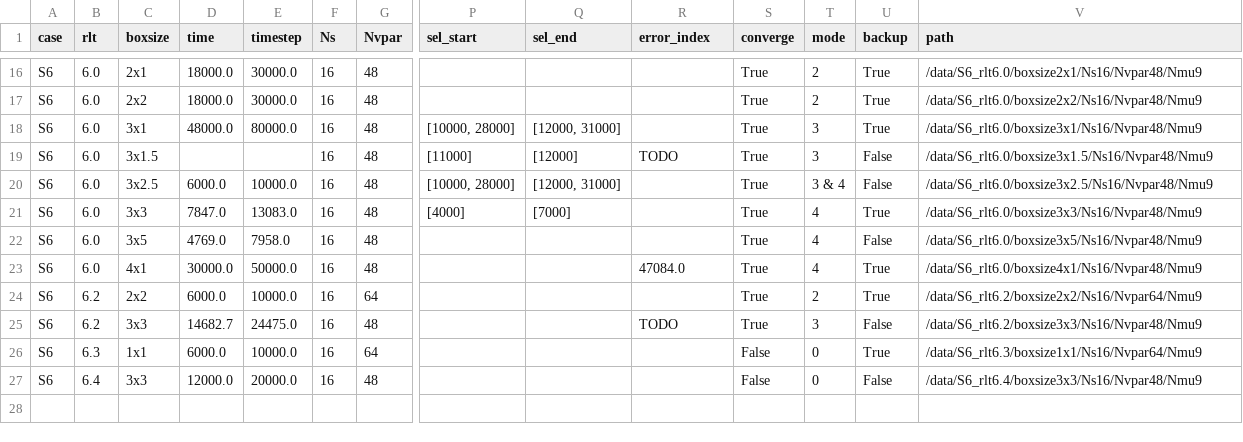
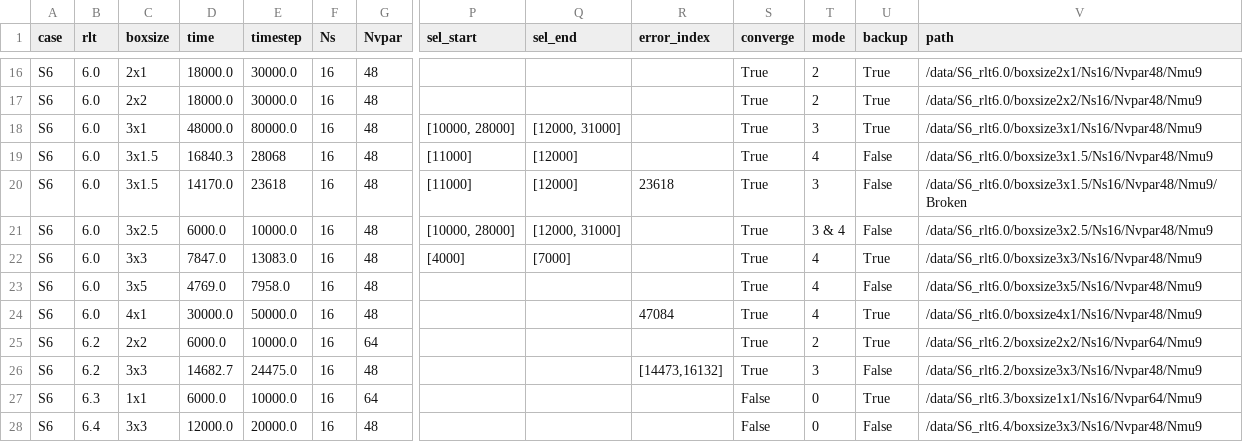
Before and after one commit to ManeLippert/Bachelorthesis-Shearingrate-Convergence, a CSV file: data/data.csv, drawn as a sheet; only a part is shown, gaps mark what is left out; addresses are those after the commit; rows hold the shown columns only; the diff names each change by its address in the sheet, - before the commit and + after, or states it on an @@ line.

Commit message:
#39, #40: Find Error index of rlt6.2 3x3 and complete data sheet

```diff
--- a/data/data.csv
+++ b/data/data.csv
+row 19: S6 | 6.0 | 3x1.5 | 16840.3 | 28068 | 16 | 48 | [11000] | [12000] |  | True | 4 | False | /data/S6_rlt6.0/boxsize3x1.5/Ns16/Nvpar48/Nmu9
-D20 (time): (empty)
+D20 (time): 14170.0
-E20 (timestep): (empty)
+E20 (timestep): 23618
-R20 (error_index): TODO
+R20 (error_index): 23618
-V20 (path): /data/S6_rlt6.0/boxsize3x1.5/Ns16/Nvpar48/Nmu9
+V20 (path): /data/S6_rlt6.0/boxsize3x1.5/Ns16/Nvpar48/Nmu9/Broken
-R24 (error_index): 47084.0
+R24 (error_index): 47084
-R26 (error_index): TODO
+R26 (error_index): [14473,16132]
```
Also changed, not shown: 16 other files.
